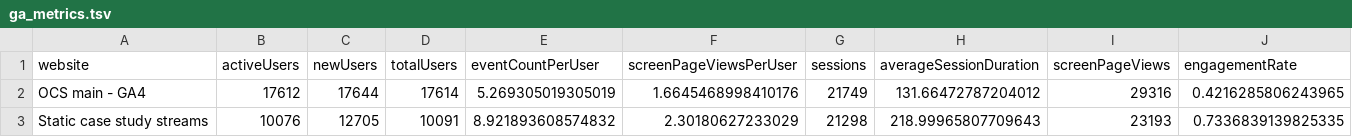
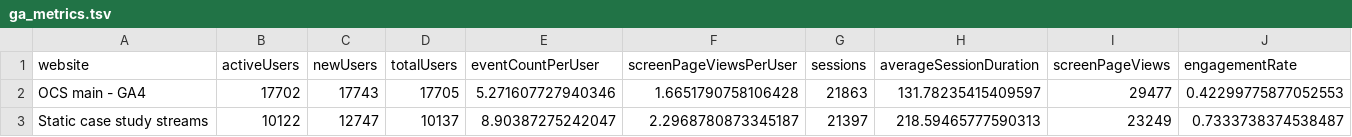
Before and after one commit to opencasestudies/ocs-metrics-dashboard, a TSV file: metricminer_data/ga/ga_metrics.tsv, drawn as a sheet.

```diff
--- a/metricminer_data/ga/ga_metrics.tsv
+++ b/metricminer_data/ga/ga_metrics.tsv
@@ -1,3 +1,3 @@
 website	activeUsers	newUsers	totalUsers	eventCountPerUser	screenPageViewsPerUser	sessions	averageSessionDuration	screenPageViews	engagementRate
-OCS main - GA4	17612	17644	17614	5.269305019305019	1.6645468998410176	21749	131.66472787204012	29316	0.4216285806243965
-Static case study streams	10076	12705	10091	8.921893608574832	2.30180627233029	21298	218.99965807709643	23193	0.7336839139825335
+OCS main - GA4	17702	17743	17705	5.271607727940346	1.6651790758106428	21863	131.78235415409597	29477	0.42299775877052553
+Static case study streams	10122	12747	10137	8.90387275242047	2.2968780873345187	21397	218.59465777590313	23249	0.7333738374538487
```
Also changed, not shown: 1 other file.
